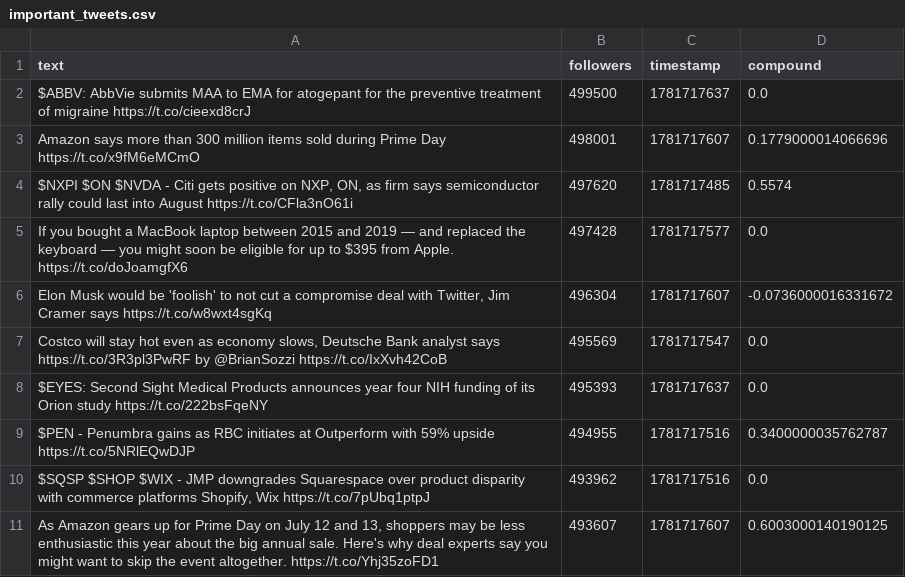
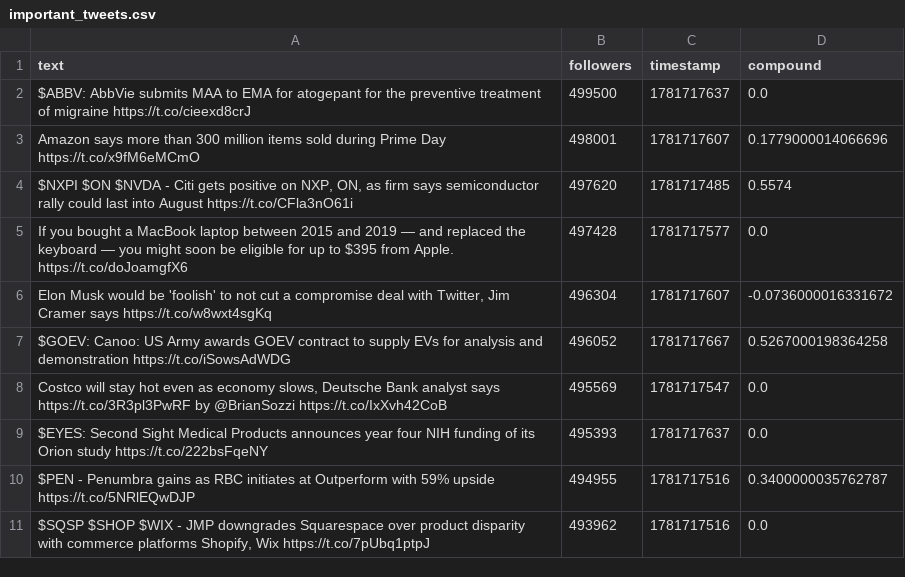
Before and after one commit to Lerneir/Real-Time-Twitter-Financial-Sentiment-Seismograph, a CSV file: important_tweets.csv, drawn as a sheet.

Commit message:
Update important financial tweets feed

```diff
--- a/important_tweets.csv
+++ b/important_tweets.csv
@@ -6,2 +6,3 @@ If you bought a MacBook laptop between 2015 and 2019 — and replaced the keyboa
 "Elon Musk would be 'foolish' to not cut a compromise deal with Twitter, Jim Cramer says  https://t.co/w8wxt4sgKq",496304,1781717607,-0.0736000016331672
+$GOEV: Canoo: US Army awards GOEV contract to supply EVs for analysis and demonstration  https://t.co/iSowsAdWDG,496052,1781717667,0.5267000198364258
 "Costco will stay hot even as economy slows, Deutsche Bank analyst says  https://t.co/3R3pl3PwRF by @BrianSozzi  https://t.co/IxXvh42CoB",495569,1781717547,0.0
@@ -10,2 +11 @@ $PEN - Penumbra gains as RBC initiates at Outperform with 59% upside  https://t.
 "$SQSP $SHOP $WIX - JMP downgrades Squarespace over product disparity with commerce platforms Shopify, Wix  https://t.co/7pUbq1ptpJ",493962,1781717516,0.0
-"As Amazon gears up for Prime Day on July 12 and 13, shoppers may be less enthusiastic this year about the big annual sale. Here's why deal experts say you might want to skip the event altogether.  https://t.co/Yhj35zoFD1",493607,1781717607,0.6003000140190125
```
